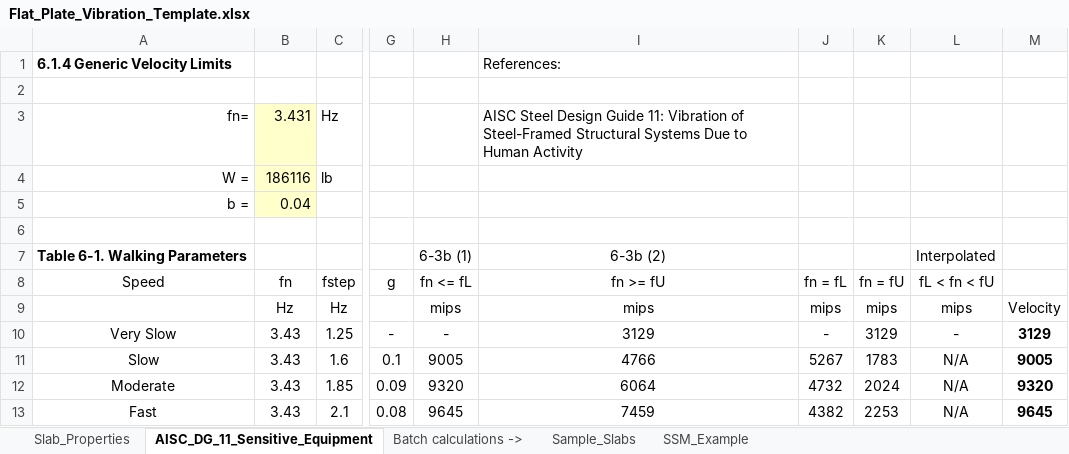
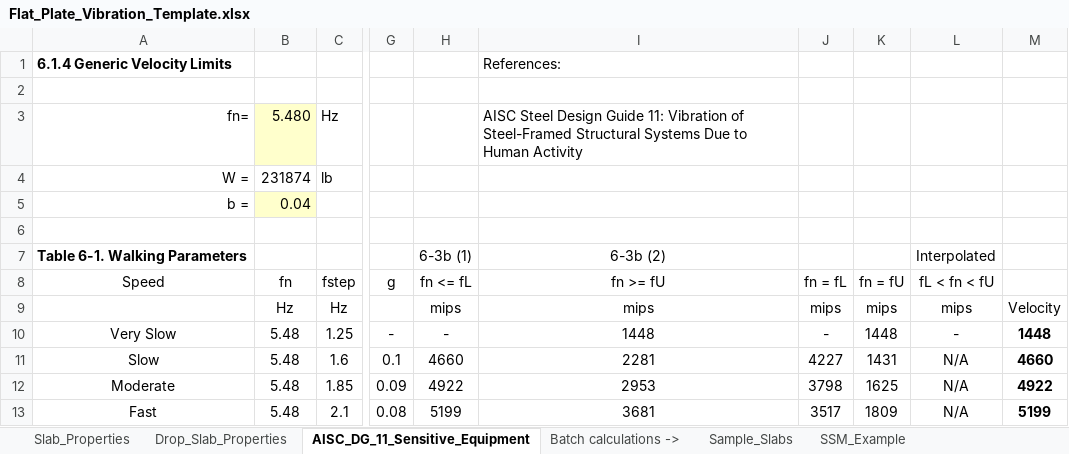
Before and after one commit to m-clare/vibraslab, an Excel workbook: Flat_Plate_Vibration_Template.xlsx, sheet AISC_DG_11_Sensitive_Equipment, drawn as a sheet; only a part is shown, gaps mark what is left out; values as stored, in another font and other column widths than the file's, no borders; the diff names each change by its address in the sheet, - before the commit and + after, or states it on an @@ line.

```diff
--- a/Flat_Plate_Vibration_Template.xlsx (sheet AISC_DG_11_Sensitive_Equipment)
+++ b/Flat_Plate_Vibration_Template.xlsx (sheet AISC_DG_11_Sensitive_Equipment)
+sheet tab: Drop_Slab_Properties
-B3 (fn): 3.431
+B3 (fn): 5.480
-B4 (fn): 186116
+B4 (fn): 231874
-B4 fill: #FFFFCC
+B4 fill: none
-B10:B13 (fn): 3.43
+B10:B13 (fn): 5.48
-I10 (fn >= fU): 3129
+I10 (fn >= fU): 1448
-K10 (fn = fU): 3129
+K10 (fn = fU): 1448
-M10: 3129
+M10: 1448
-H11 (fn <= fL): 9005
+H11 (fn <= fL): 4660
-I11 (fn >= fU): 4766
+I11 (fn >= fU): 2281
-J11 (fn = fL): 5267
+J11 (fn = fL): 4227
-K11 (fn = fU): 1783
+K11 (fn = fU): 1431
-M11: 9005
+M11: 4660
-H12 (fn <= fL): 9320
+H12 (fn <= fL): 4922
-I12 (fn >= fU): 6064
+I12 (fn >= fU): 2953
-J12 (fn = fL): 4732
+J12 (fn = fL): 3798
-K12 (fn = fU): 2024
+K12 (fn = fU): 1625
-M12: 9320
+M12: 4922
-H13 (fn <= fL): 9645
+H13 (fn <= fL): 5199
-I13 (fn >= fU): 7459
+I13 (fn >= fU): 3681
-J13 (fn = fL): 4382
+J13 (fn = fL): 3517
-K13 (fn = fU): 2253
+K13 (fn = fU): 1809
-M13: 9645
+M13: 5199
```
Also changed, not shown: sheet Slab_Properties, slab_34x34/Flat_Plate_Vibration_34x34.xlsx, 6 other files.
